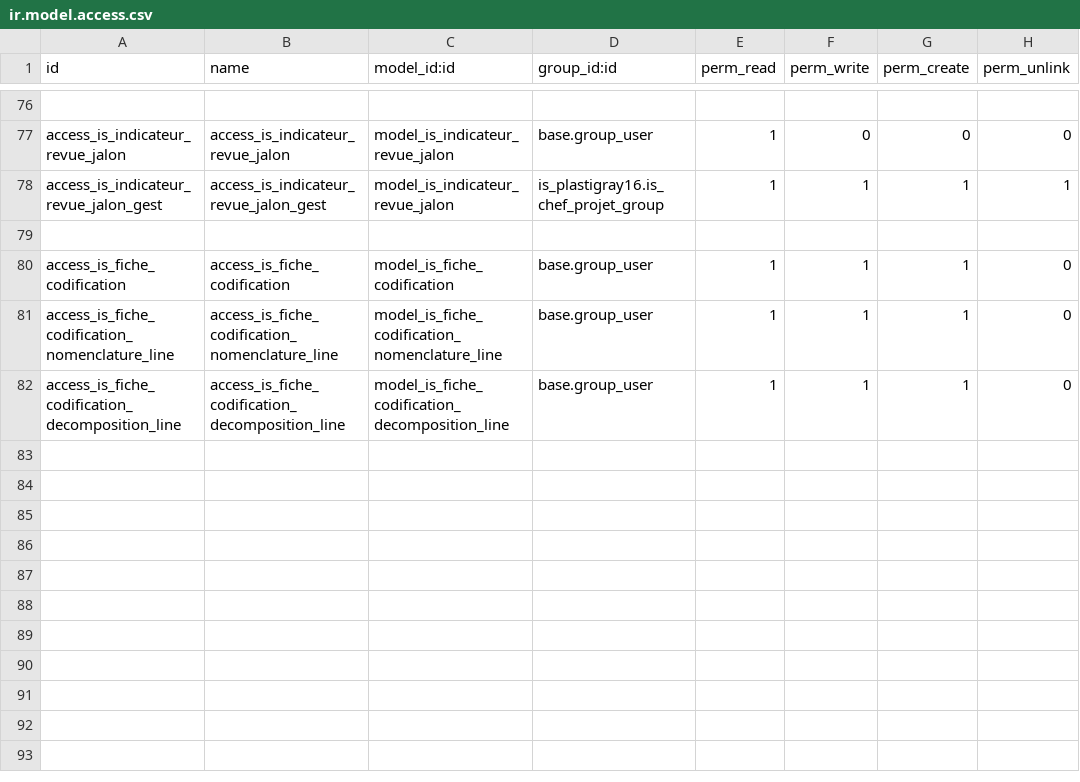
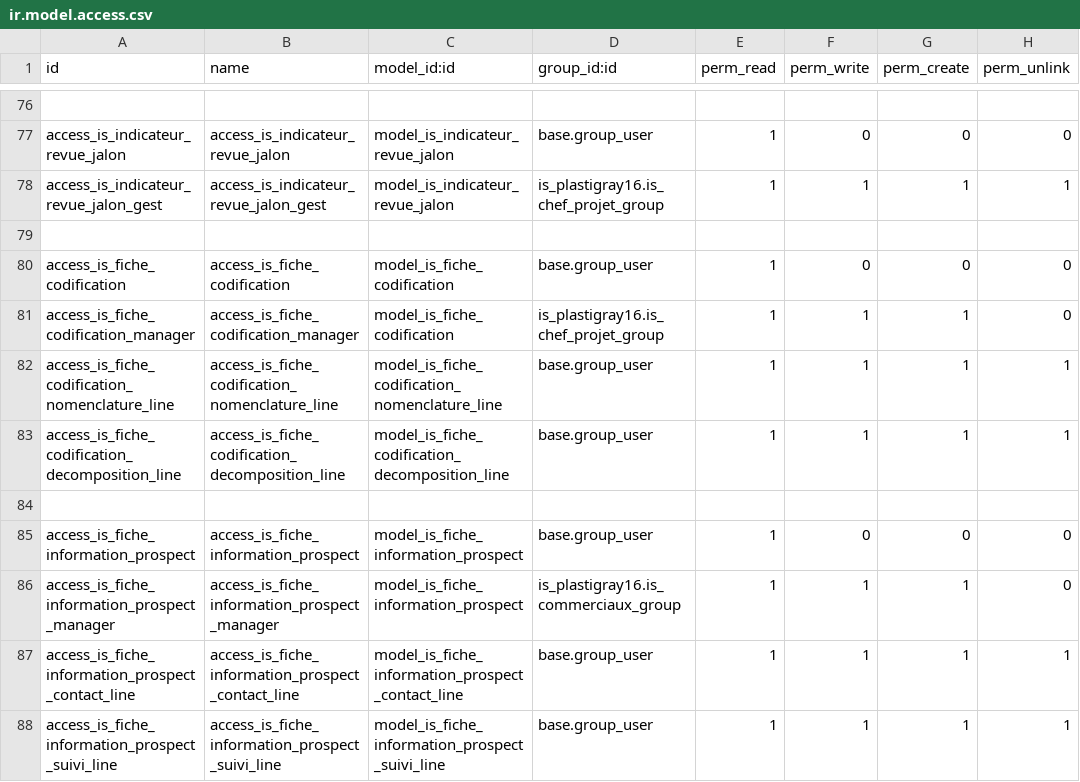
Before and after one commit to tonygalmiche/is_dynacase2odoo, a CSV file: security/ir.model.access.csv, drawn as a sheet; only a part is shown, gaps mark what is left out.

Commit message:
fiche information prospect

```diff
--- a/security/ir.model.access.csv
+++ b/security/ir.model.access.csv
@@ -79,4 +79,10 @@ access_is_indicateur_revue_jalon_gest,access_is_indicateur_revue_jalon_gest,mode
 
-access_is_fiche_codification,access_is_fiche_codification,model_is_fiche_codification,base.group_user,1,1,1,0
-access_is_fiche_codification_nomenclature_line,access_is_fiche_codification_nomenclature_line,model_is_fiche_codification_nomenclature_line,base.group_user,1,1,1,0
-access_is_fiche_codification_decomposition_line,access_is_fiche_codification_decomposition_line,model_is_fiche_codification_decomposition_line,base.group_user,1,1,1,0
+access_is_fiche_codification,access_is_fiche_codification,model_is_fiche_codification,base.group_user,1,0,0,0
+access_is_fiche_codification_manager,access_is_fiche_codification_manager,model_is_fiche_codification,is_plastigray16.is_chef_projet_group,1,1,1,0
+access_is_fiche_codification_nomenclature_line,access_is_fiche_codification_nomenclature_line,model_is_fiche_codification_nomenclature_line,base.group_user,1,1,1,1
+access_is_fiche_codification_decomposition_line,access_is_fiche_codification_decomposition_line,model_is_fiche_codification_decomposition_line,base.group_user,1,1,1,1
+
+access_is_fiche_information_prospect,access_is_fiche_information_prospect,model_is_fiche_information_prospect,base.group_user,1,0,0,0
+access_is_fiche_information_prospect_manager,access_is_fiche_information_prospect_manager,model_is_fiche_information_prospect,is_plastigray16.is_commerciaux_group,1,1,1,0
+access_is_fiche_information_prospect_contact_line,access_is_fiche_information_prospect_contact_line,model_is_fiche_information_prospect_contact_line,base.group_user,1,1,1,1
+access_is_fiche_information_prospect_suivi_line,access_is_fiche_information_prospect_suivi_line,model_is_fiche_information_prospect_suivi_line,base.group_user,1,1,1,1
```
Also changed, not shown: 5 other files.
